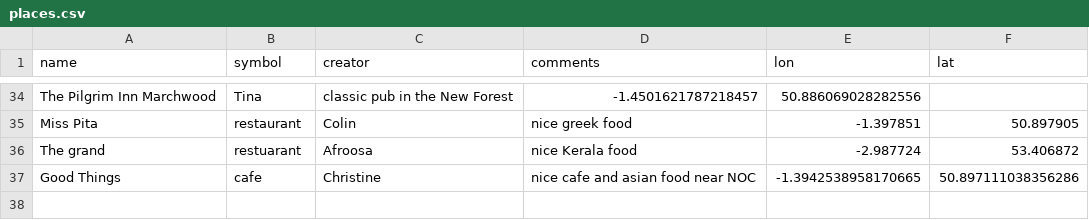
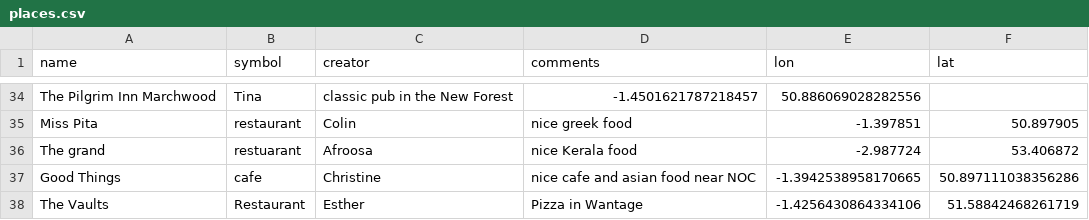
Before and after one commit to NOC-OI/favourite-places, a CSV file: places.csv, drawn as a sheet; only a part is shown, gaps mark what is left out.

Commit message:
Added the correct spelling of The Vaults in Wantage

```diff
--- a/places.csv
+++ b/places.csv
@@ -37 +37,2 @@ The grand, restuarant, Afroosa, nice Kerala food,-2.987724 ,53.406872
 Good Things, cafe, Christine, nice cafe and asian food near NOC, -1.3942538958170665, 50.897111038356286
+The Vaults,Restaurant,Esther,Pizza in Wantage,-1.4256430864334106,51.58842468261719
```
